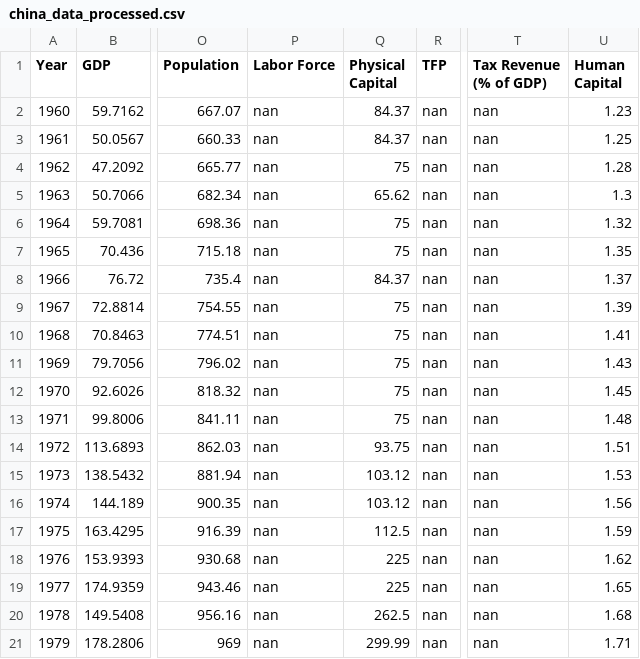
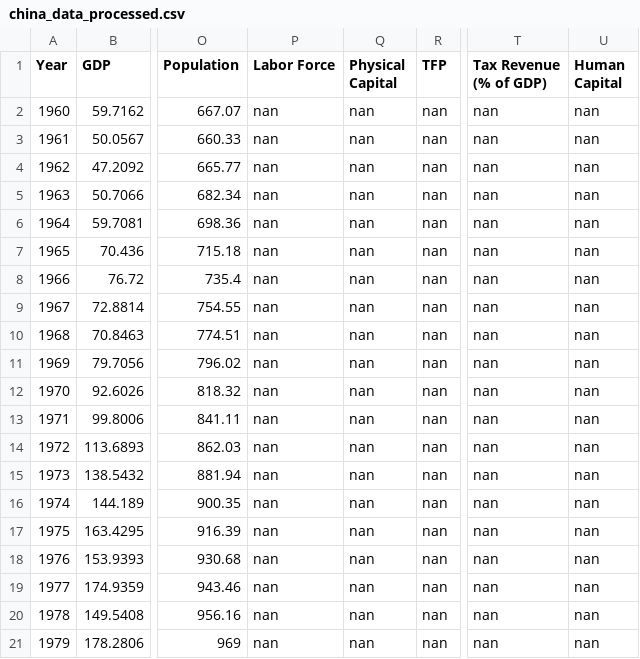
Before and after one commit to fernando-duarte/china-data, a CSV file: output/china_data_processed.csv, drawn as a sheet; only a part is shown, gaps mark what is left out; the diff covers the shown part only; the diff names each change by its address in the sheet, - before the commit and + after, or states it on an @@ line.

```diff
--- a/output/china_data_processed.csv
+++ b/output/china_data_processed.csv
-Q2:Q3 (Physical Capital): 84.37
+Q2:Q3 (Physical Capital): nan
-U2 (Human Capital): 1.23
+U2 (Human Capital): nan
-U3 (Human Capital): 1.25
+U3 (Human Capital): nan
-Q4 (Physical Capital): 75
+Q4 (Physical Capital): nan
-U4 (Human Capital): 1.28
+U4 (Human Capital): nan
-Q5 (Physical Capital): 65.62
+Q5 (Physical Capital): nan
-U5 (Human Capital): 1.3
+U5 (Human Capital): nan
-Q6:Q7 (Physical Capital): 75
+Q6:Q7 (Physical Capital): nan
-U6 (Human Capital): 1.32
+U6 (Human Capital): nan
-U7 (Human Capital): 1.35
+U7 (Human Capital): nan
-Q8 (Physical Capital): 84.37
+Q8 (Physical Capital): nan
-U8 (Human Capital): 1.37
+U8 (Human Capital): nan
-Q9:Q13 (Physical Capital): 75
+Q9:Q13 (Physical Capital): nan
-U9 (Human Capital): 1.39
+U9 (Human Capital): nan
-U10 (Human Capital): 1.41
+U10 (Human Capital): nan
-U11 (Human Capital): 1.43
+U11 (Human Capital): nan
-U12 (Human Capital): 1.45
+U12 (Human Capital): nan
-U13 (Human Capital): 1.48
+U13 (Human Capital): nan
-Q14 (Physical Capital): 93.75
+Q14 (Physical Capital): nan
-U14 (Human Capital): 1.51
+U14 (Human Capital): nan
-Q15:Q16 (Physical Capital): 103.12
+Q15:Q16 (Physical Capital): nan
-U15 (Human Capital): 1.53
+U15 (Human Capital): nan
-U16 (Human Capital): 1.56
+U16 (Human Capital): nan
-Q17 (Physical Capital): 112.5
+Q17 (Physical Capital): nan
-U17 (Human Capital): 1.59
+U17 (Human Capital): nan
-Q18:Q19 (Physical Capital): 225
+Q18:Q19 (Physical Capital): nan
-U18 (Human Capital): 1.62
+U18 (Human Capital): nan
-U19 (Human Capital): 1.65
+U19 (Human Capital): nan
-Q20 (Physical Capital): 262.5
+Q20 (Physical Capital): nan
-U20 (Human Capital): 1.68
+U20 (Human Capital): nan
-Q21 (Physical Capital): 299.99
+Q21 (Physical Capital): nan
-U21 (Human Capital): 1.71
+U21 (Human Capital): nan
```
Also changed, not shown: 128 edited cells elsewhere in this file, 3 other files.
